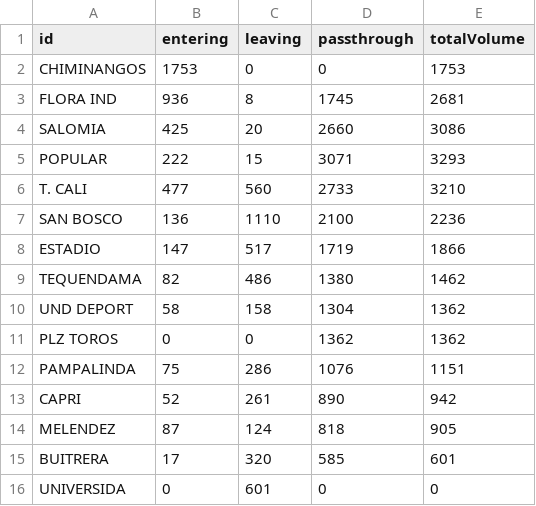
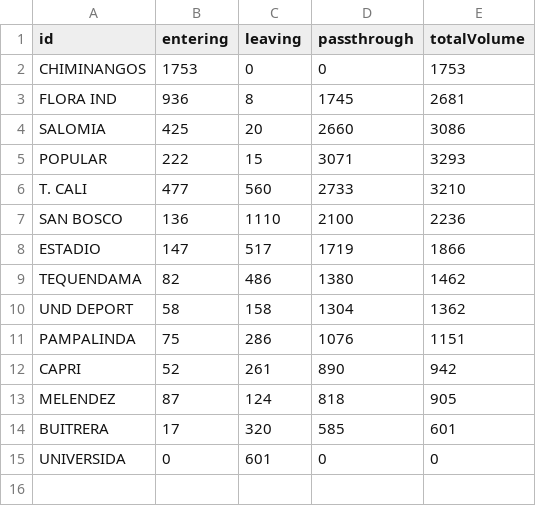
Before and after one commit to fgomboe/dta-brt, a CSV file: input/stats/volumes/Volumes-E31_Vuelta_6-8.csv, drawn as a sheet; the diff names each change by its address in the sheet, - before the commit and + after, or states it on an @@ line.

```diff
--- a/input/stats/volumes/Volumes-E31_Vuelta_6-8.csv
+++ b/input/stats/volumes/Volumes-E31_Vuelta_6-8.csv
-row 11: PLZ TOROS | 0 | 0 | 1362 | 1362
```
Also changed, not shown: input/stats/volumes/Volumes-E21_Vuelta_12-14.csv, input/stats/volumes/Volumes-E21_Vuelta_17-19.csv, 4 other files.
